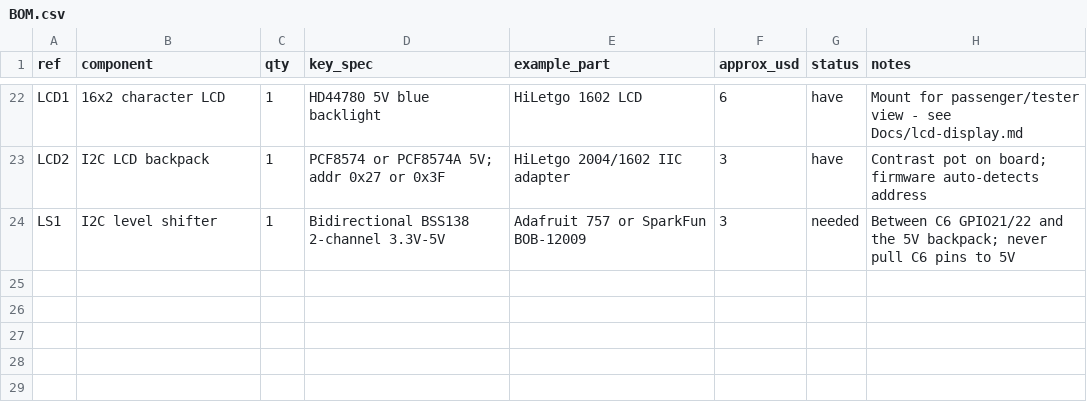
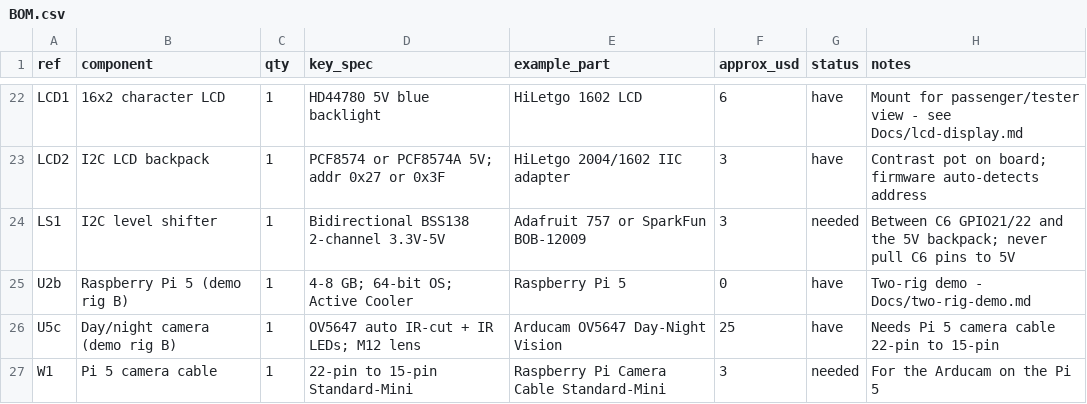
Before and after one commit to KendracNguyen/DRIFTS, a CSV file: Hardware/BOM.csv, drawn as a sheet; only a part is shown, gaps mark what is left out.

```diff
--- a/Hardware/BOM.csv
+++ b/Hardware/BOM.csv
@@ -24 +24,4 @@ LCD2,I2C LCD backpack,1,PCF8574 or PCF8574A 5V; addr 0x27 or 0x3F,HiLetgo 2004/1
 LS1,I2C level shifter,1,Bidirectional BSS138 2-channel 3.3V-5V,Adafruit 757 or SparkFun BOB-12009,3,needed,Between C6 GPIO21/22 and the 5V backpack; never pull C6 pins to 5V
+U2b,Raspberry Pi 5 (demo rig B),1,4-8 GB; 64-bit OS; Active Cooler,Raspberry Pi 5,0,have,Two-rig demo - Docs/two-rig-demo.md
+U5c,Day/night camera (demo rig B),1,OV5647 auto IR-cut + IR LEDs; M12 lens,Arducam OV5647 Day-Night Vision,25,have,Needs Pi 5 camera cable 22-pin to 15-pin
+W1,Pi 5 camera cable,1,22-pin to 15-pin Standard-Mini,Raspberry Pi Camera Cable Standard-Mini,3,needed,For the Arducam on the Pi 5
```
Also changed, not shown: 13 other files.
